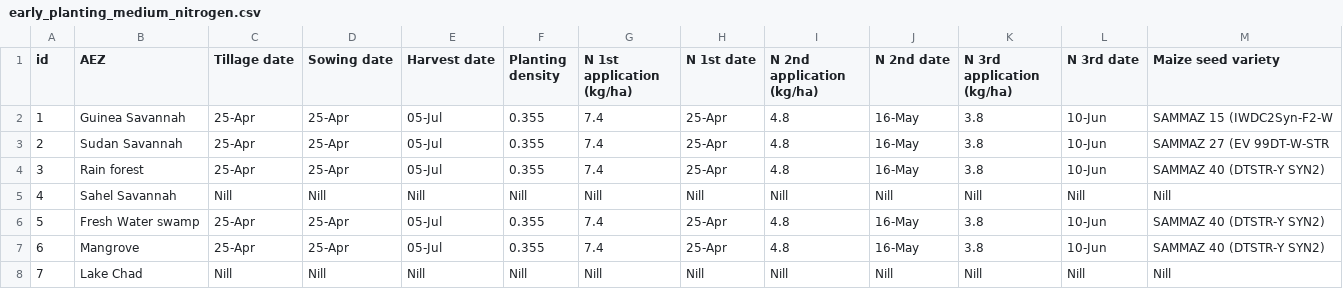
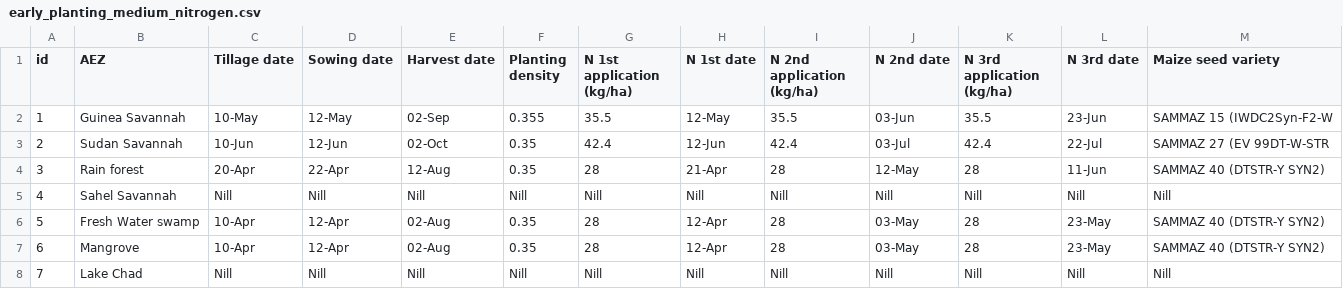
Before and after one commit to zalf-rpm/monica_africa, a CSV file: data/agro_ecological_regions_nigeria/early_planting_medium_nitrogen.csv, drawn as a sheet.

```diff
--- a/data/agro_ecological_regions_nigeria/early_planting_medium_nitrogen.csv
+++ b/data/agro_ecological_regions_nigeria/early_planting_medium_nitrogen.csv
@@ -1,8 +1,8 @@
 id,AEZ,Tillage date,Sowing date,Harvest date,Planting density,N 1st application (kg/ha),N 1st date,N 2nd application (kg/ha),N 2nd date,N 3rd application (kg/ha),N 3rd date,Maize seed variety
-1,Guinea Savannah,25-Apr,25-Apr,05-Jul,0.355,7.4,25-Apr,4.8,16-May,3.8,10-Jun,SAMMAZ 15 (IWDC2Syn-F2-W
-2,Sudan Savannah,25-Apr,25-Apr,05-Jul,0.355,7.4,25-Apr,4.8,16-May,3.8,10-Jun,SAMMAZ 27 (EV 99DT-W-STR
-3,Rain forest,25-Apr,25-Apr,05-Jul,0.355,7.4,25-Apr,4.8,16-May,3.8,10-Jun,SAMMAZ 40 (DTSTR-Y SYN2)
+1,Guinea Savannah,10-May,12-May,02-Sep,0.355,35.5,12-May,35.5,03-Jun,35.5,23-Jun,SAMMAZ 15 (IWDC2Syn-F2-W
+2,Sudan Savannah,10-Jun,12-Jun,02-Oct,0.35,42.4,12-Jun,42.4,03-Jul,42.4,22-Jul,SAMMAZ 27 (EV 99DT-W-STR
+3,Rain forest,20-Apr,22-Apr,12-Aug,0.35,28,21-Apr,28,12-May,28,11-Jun,SAMMAZ 40 (DTSTR-Y SYN2)
 4,Sahel Savannah,Nill,Nill,Nill,Nill,Nill,Nill,Nill,Nill,Nill,Nill,Nill
-5,Fresh Water swamp,25-Apr,25-Apr,05-Jul,0.355,7.4,25-Apr,4.8,16-May,3.8,10-Jun,SAMMAZ 40 (DTSTR-Y SYN2)
-6,Mangrove,25-Apr,25-Apr,05-Jul,0.355,7.4,25-Apr,4.8,16-May,3.8,10-Jun,SAMMAZ 40 (DTSTR-Y SYN2)
+5,Fresh Water swamp,10-Apr,12-Apr,02-Aug,0.35,28,12-Apr,28,03-May,28,23-May,SAMMAZ 40 (DTSTR-Y SYN2)
+6,Mangrove,10-Apr,12-Apr,02-Aug,0.35,28,12-Apr,28,03-May,28,23-May,SAMMAZ 40 (DTSTR-Y SYN2)
 7,Lake Chad,Nill,Nill,Nill,Nill,Nill,Nill,Nill,Nill,Nill,Nill,Nill
```
Also changed, not shown: data/agro_ecological_regions_nigeria/early_planting_high_nitrogen.csv, data/agro_ecological_regions_nigeria/early_planting_low_nitrogen.csv, 16 other files.
